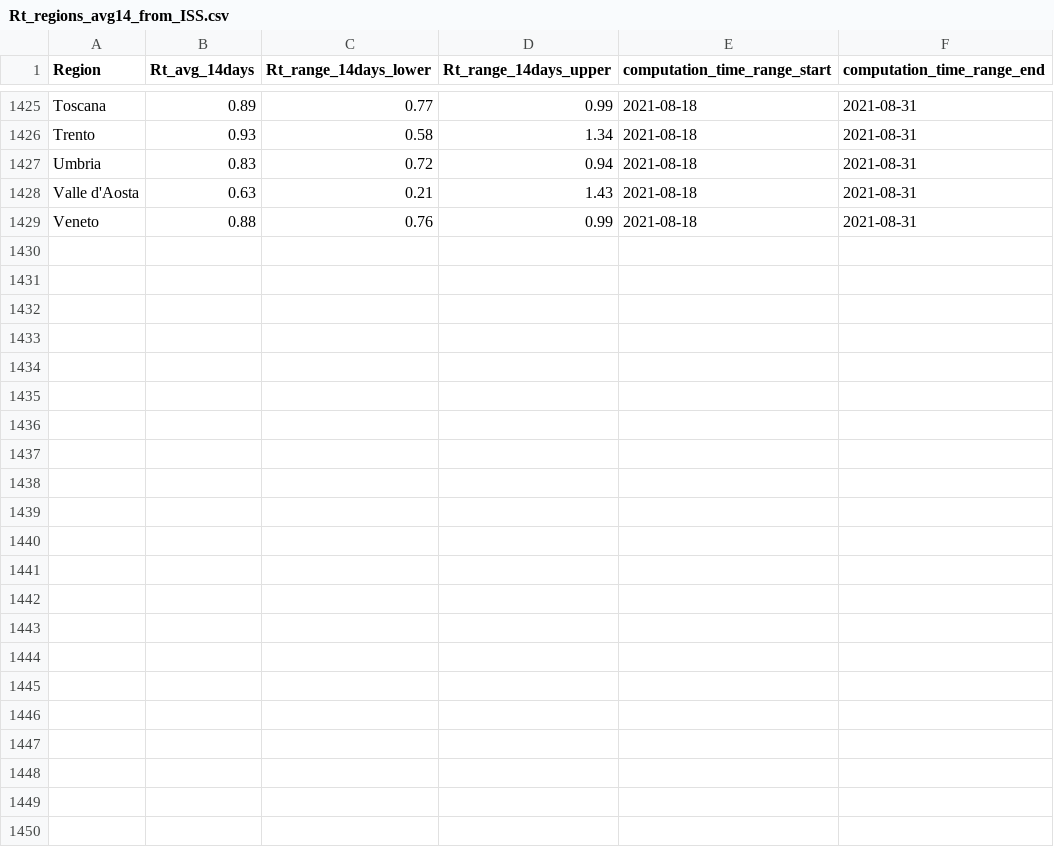
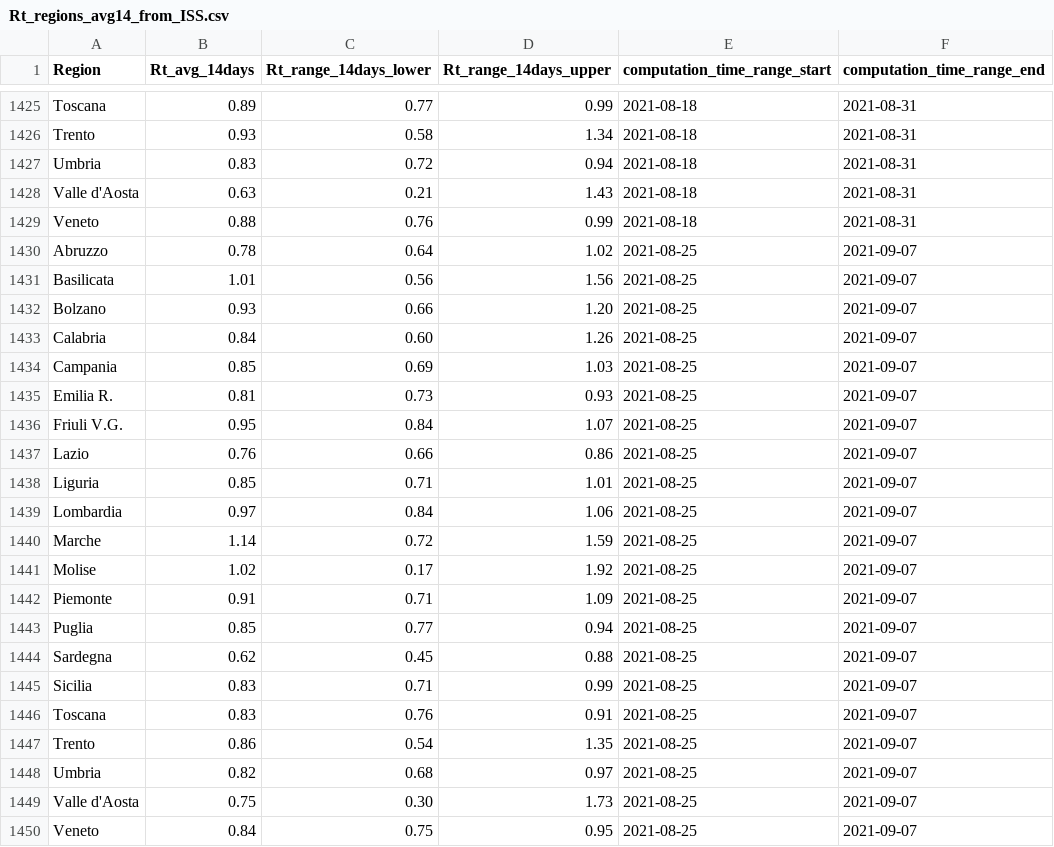
Before and after one commit to tomorrowdata/COVID-19, a CSV file: data/sources/Rt_regions_avg14_from_ISS.csv, drawn as a sheet; only a part is shown, gaps mark what is left out; the diff names each change by its address in the sheet, - before the commit and + after, or states it on an @@ line.

```diff
--- a/data/sources/Rt_regions_avg14_from_ISS.csv
+++ b/data/sources/Rt_regions_avg14_from_ISS.csv
+row 1430: Abruzzo | 0.78 | 0.64 | 1.02 | 2021-08-25 | 2021-09-07
+row 1431: Basilicata | 1.01 | 0.56 | 1.56 | 2021-08-25 | 2021-09-07
+row 1432: Bolzano | 0.93 | 0.66 | 1.20 | 2021-08-25 | 2021-09-07
+row 1433: Calabria | 0.84 | 0.60 | 1.26 | 2021-08-25 | 2021-09-07
+row 1434: Campania | 0.85 | 0.69 | 1.03 | 2021-08-25 | 2021-09-07
+row 1435: Emilia R. | 0.81 | 0.73 | 0.93 | 2021-08-25 | 2021-09-07
+row 1436: Friuli V.G. | 0.95 | 0.84 | 1.07 | 2021-08-25 | 2021-09-07
+row 1437: Lazio | 0.76 | 0.66 | 0.86 | 2021-08-25 | 2021-09-07
+row 1438: Liguria | 0.85 | 0.71 | 1.01 | 2021-08-25 | 2021-09-07
+row 1439: Lombardia | 0.97 | 0.84 | 1.06 | 2021-08-25 | 2021-09-07
+row 1440: Marche | 1.14 | 0.72 | 1.59 | 2021-08-25 | 2021-09-07
+row 1441: Molise | 1.02 | 0.17 | 1.92 | 2021-08-25 | 2021-09-07
+row 1442: Piemonte | 0.91 | 0.71 | 1.09 | 2021-08-25 | 2021-09-07
+row 1443: Puglia | 0.85 | 0.77 | 0.94 | 2021-08-25 | 2021-09-07
+row 1444: Sardegna | 0.62 | 0.45 | 0.88 | 2021-08-25 | 2021-09-07
+row 1445: Sicilia | 0.83 | 0.71 | 0.99 | 2021-08-25 | 2021-09-07
+row 1446: Toscana | 0.83 | 0.76 | 0.91 | 2021-08-25 | 2021-09-07
+row 1447: Trento | 0.86 | 0.54 | 1.35 | 2021-08-25 | 2021-09-07
+row 1448: Umbria | 0.82 | 0.68 | 0.97 | 2021-08-25 | 2021-09-07
+row 1449: Valle d'Aosta | 0.75 | 0.30 | 1.73 | 2021-08-25 | 2021-09-07
+row 1450: Veneto | 0.84 | 0.75 | 0.95 | 2021-08-25 | 2021-09-07
```
Also changed, not shown: data/sources/Rt_Piemonte_from_ISS.csv, data/sources/Rt_from_ISS.csv, 1 other file.
